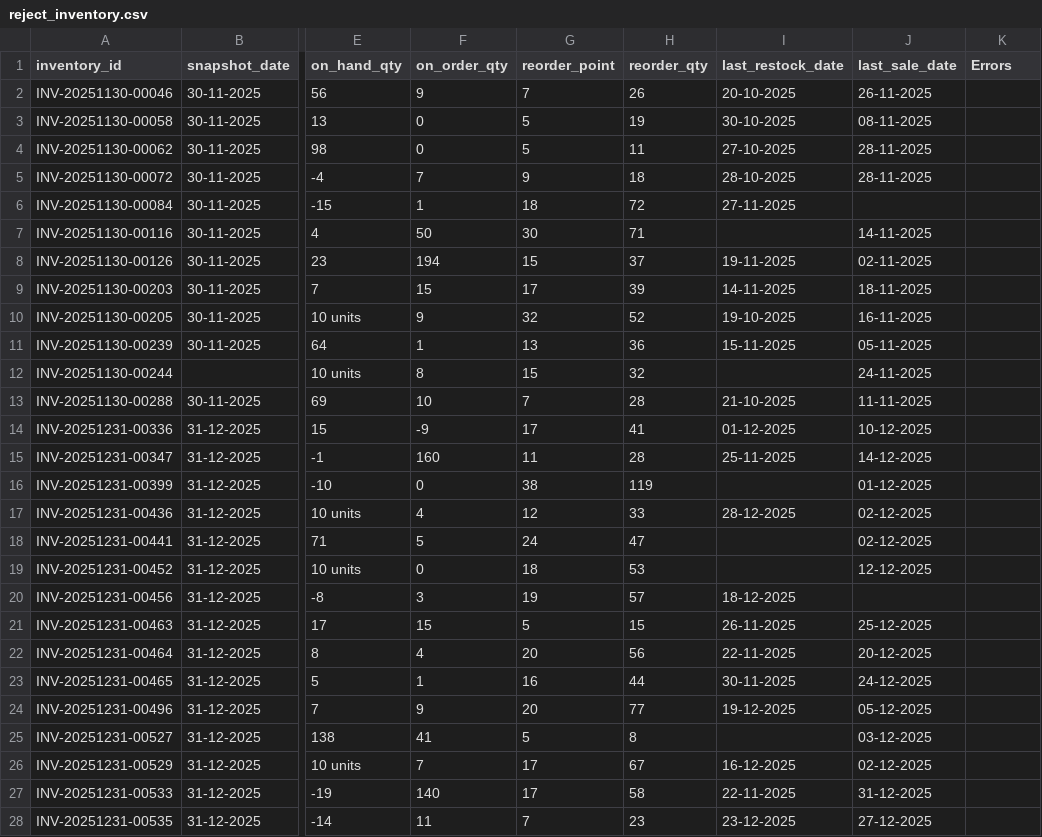
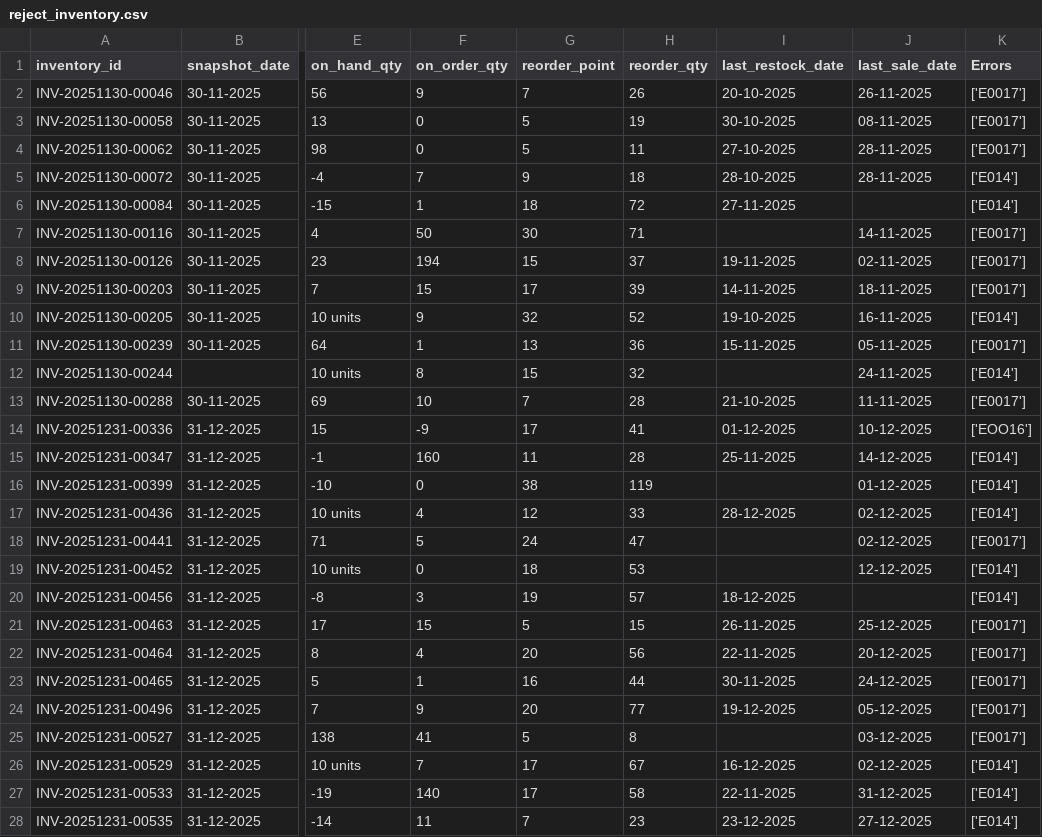
Before and after one commit to Ankit-data-analyst/python_pipeline, a CSV file: data/processed_data/rejected/reject_inventory.csv, drawn as a sheet; only a part is shown, gaps mark what is left out; the diff covers the shown part only; the diff names each change by its address in the sheet, - before the commit and + after, or states it on an @@ line.

```diff
--- a/data/processed_data/rejected/reject_inventory.csv
+++ b/data/processed_data/rejected/reject_inventory.csv
-K2:K4 (Errors): (empty)
+K2:K4 (Errors): ['E0017']
-K5:K6 (Errors): (empty)
+K5:K6 (Errors): ['E014']
-K7:K9 (Errors): (empty)
+K7:K9 (Errors): ['E0017']
-K10 (Errors): (empty)
+K10 (Errors): ['E014']
-K11 (Errors): (empty)
+K11 (Errors): ['E0017']
-K12 (Errors): (empty)
+K12 (Errors): ['E014']
-K13 (Errors): (empty)
+K13 (Errors): ['E0017']
-K14 (Errors): (empty)
+K14 (Errors): ['EOO16']
-K15:K17 (Errors): (empty)
+K15:K17 (Errors): ['E014']
-K18 (Errors): (empty)
+K18 (Errors): ['E0017']
-K19:K20 (Errors): (empty)
+K19:K20 (Errors): ['E014']
-K21:K25 (Errors): (empty)
+K21:K25 (Errors): ['E0017']
-K26:K28 (Errors): (empty)
+K26:K28 (Errors): ['E014']
```
Also changed, not shown: 24 edited cells elsewhere in this file, data/processed_data/rejected/reject_dealer.csv, data/processed_data/rejected/reject_product.csv, 13 other files.
